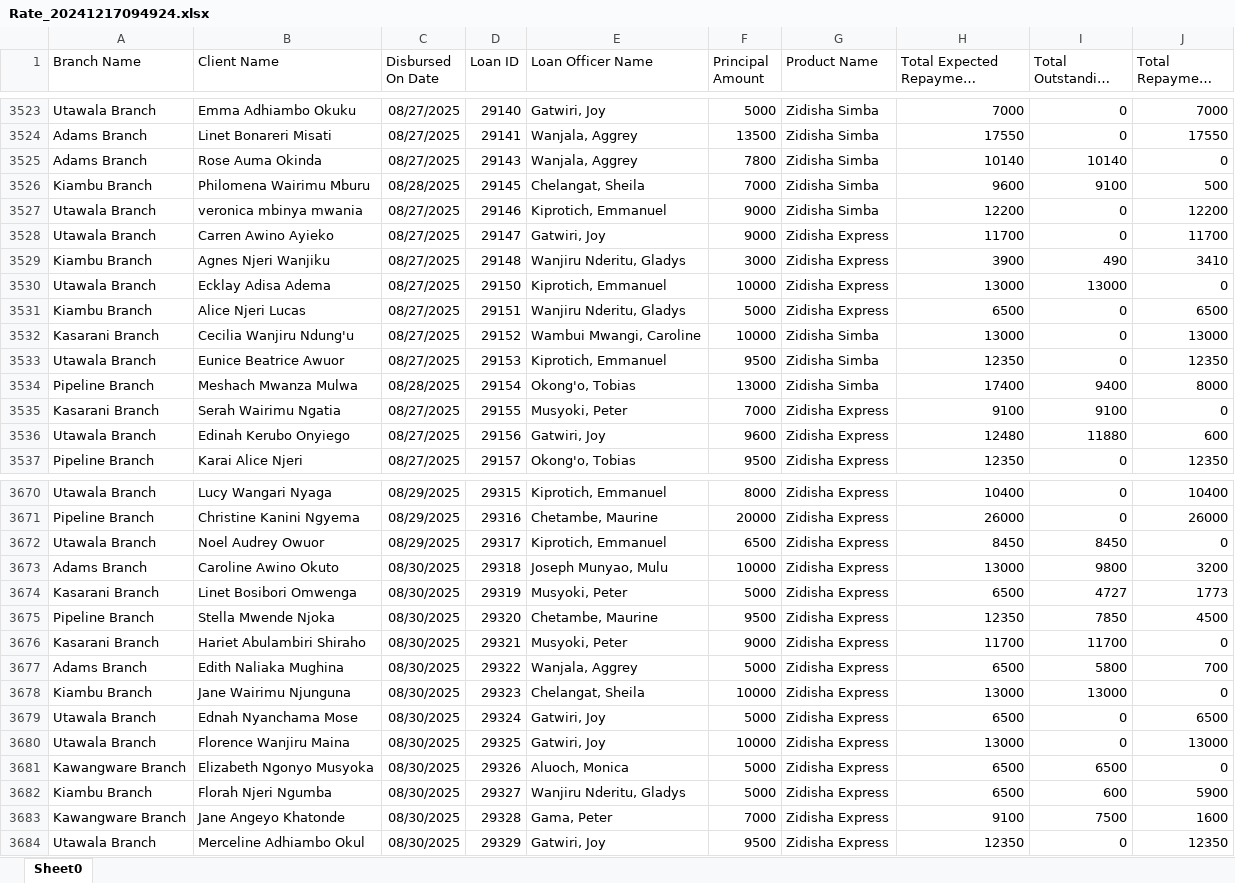
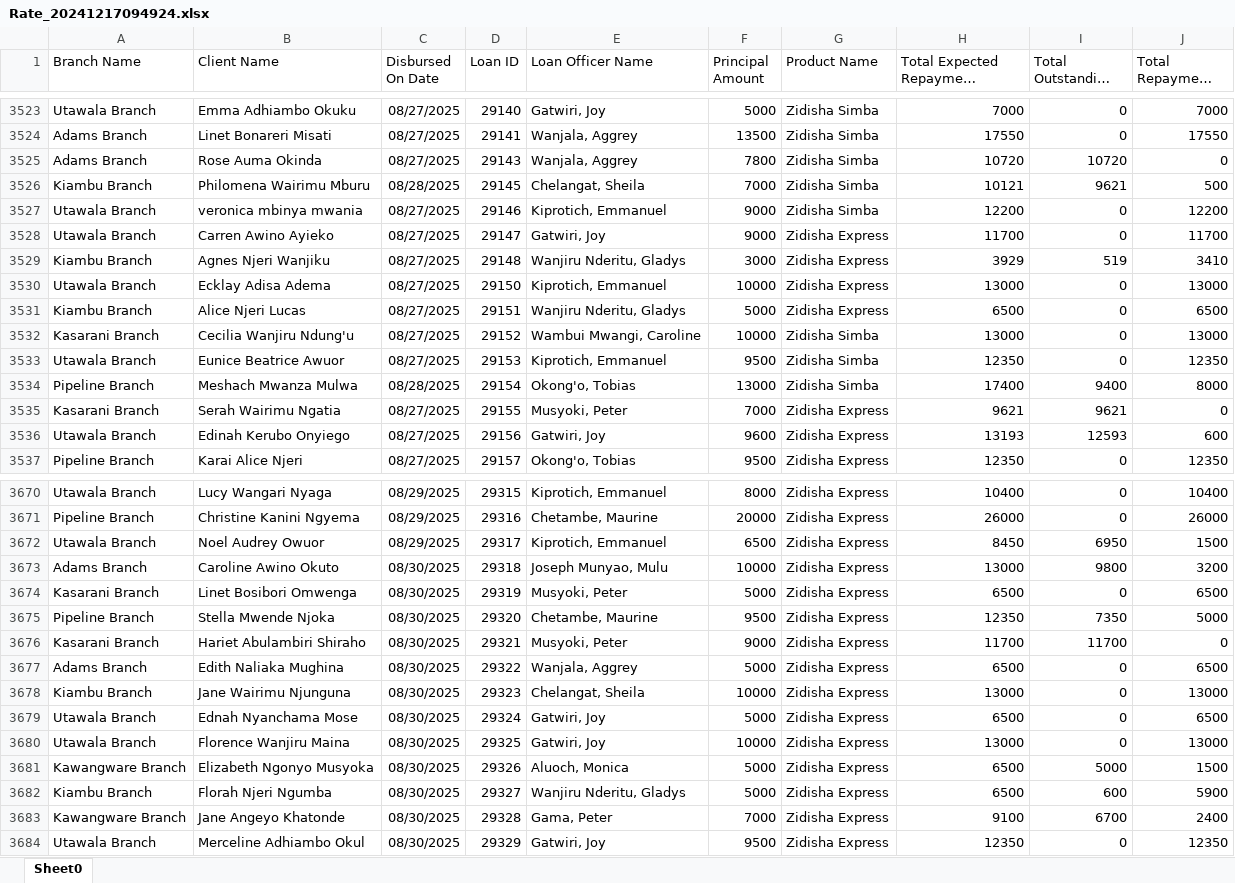
Before and after one commit to Phoenix-Capital/zidisha-monitor, an Excel workbook: Rate_20241217094924.xlsx, sheet Sheet0, drawn as a sheet; only a part is shown, gaps mark what is left out; long unchanged cells end in …; values as stored, in another font and other column widths than the file's, no borders; the diff covers the shown part only; the diff names each change by its address in the sheet, - before the commit and + after, or states it on an @@ line.

```diff
--- a/Rate_20241217094924.xlsx (sheet Sheet0)
+++ b/Rate_20241217094924.xlsx (sheet Sheet0)
-H3525 (Total Expected Repayment Derived): 10140
+H3525 (Total Expected Repayment Derived): 10720
-I3525 (Total Outstanding Derived): 10140
+I3525 (Total Outstanding Derived): 10720
-H3526 (Total Expected Repayment Derived): 9600
+H3526 (Total Expected Repayment Derived): 10121
-I3526 (Total Outstanding Derived): 9100
+I3526 (Total Outstanding Derived): 9621
-H3529 (Total Expected Repayment Derived): 3900
+H3529 (Total Expected Repayment Derived): 3929
-I3529 (Total Outstanding Derived): 490
+I3529 (Total Outstanding Derived): 519
-I3530 (Total Outstanding Derived): 13000
+I3530 (Total Outstanding Derived): 0
-J3530 (Total Repayment Derived): 0
+J3530 (Total Repayment Derived): 13000
-H3535 (Total Expected Repayment Derived): 9100
+H3535 (Total Expected Repayment Derived): 9621
-I3535 (Total Outstanding Derived): 9100
+I3535 (Total Outstanding Derived): 9621
-H3536 (Total Expected Repayment Derived): 12480
+H3536 (Total Expected Repayment Derived): 13193
-I3536 (Total Outstanding Derived): 11880
+I3536 (Total Outstanding Derived): 12593
-I3672 (Total Outstanding Derived): 8450
+I3672 (Total Outstanding Derived): 6950
-J3672 (Total Repayment Derived): 0
+J3672 (Total Repayment Derived): 1500
-I3674 (Total Outstanding Derived): 4727
+I3674 (Total Outstanding Derived): 0
-J3674 (Total Repayment Derived): 1773
+J3674 (Total Repayment Derived): 6500
-I3675 (Total Outstanding Derived): 7850
+I3675 (Total Outstanding Derived): 7350
-J3675 (Total Repayment Derived): 4500
+J3675 (Total Repayment Derived): 5000
-I3677 (Total Outstanding Derived): 5800
+I3677 (Total Outstanding Derived): 0
-J3677 (Total Repayment Derived): 700
+J3677 (Total Repayment Derived): 6500
-I3678 (Total Outstanding Derived): 13000
+I3678 (Total Outstanding Derived): 0
-J3678 (Total Repayment Derived): 0
+J3678 (Total Repayment Derived): 13000
-I3681 (Total Outstanding Derived): 6500
+I3681 (Total Outstanding Derived): 5000
-J3681 (Total Repayment Derived): 0
+J3681 (Total Repayment Derived): 1500
-I3683 (Total Outstanding Derived): 7500
+I3683 (Total Outstanding Derived): 6700
-J3683 (Total Repayment Derived): 1600
+J3683 (Total Repayment Derived): 2400
```
Also changed, not shown: 19 added rows and 473 edited cells elsewhere in this sheet.
